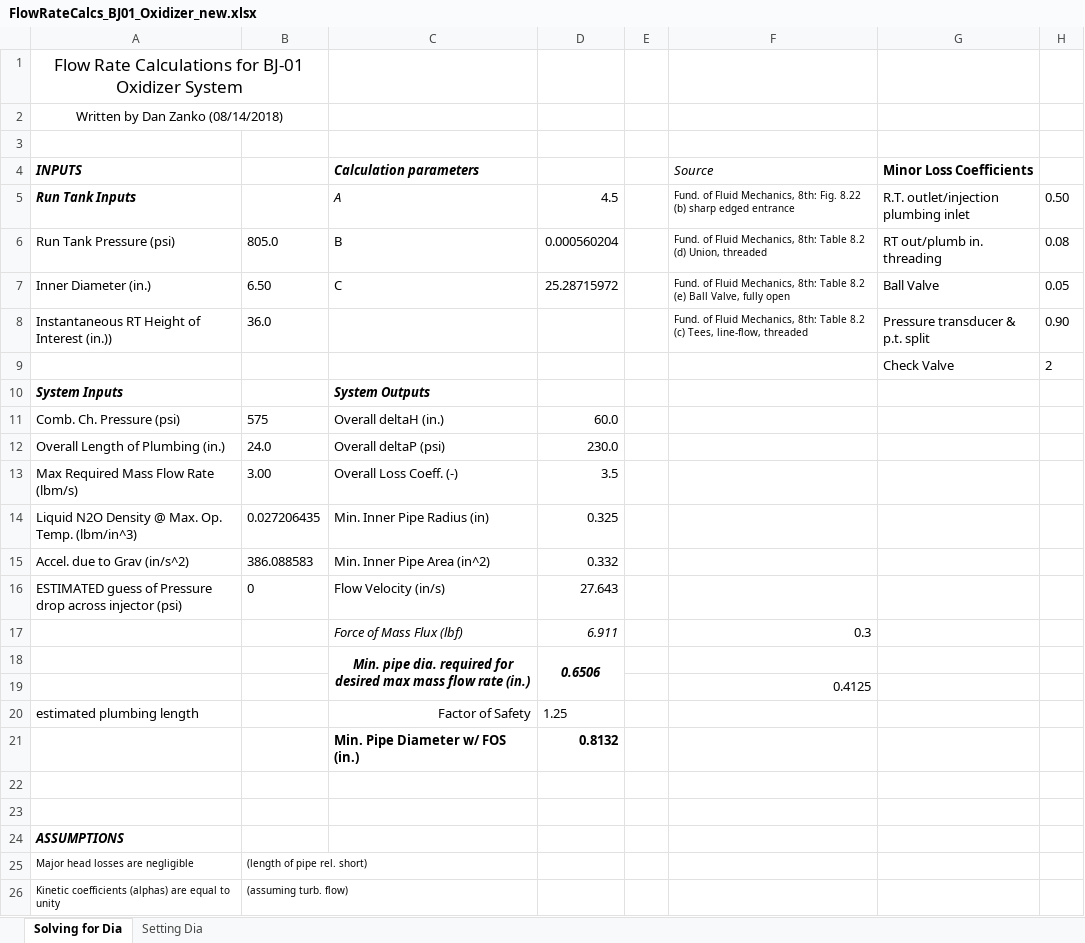
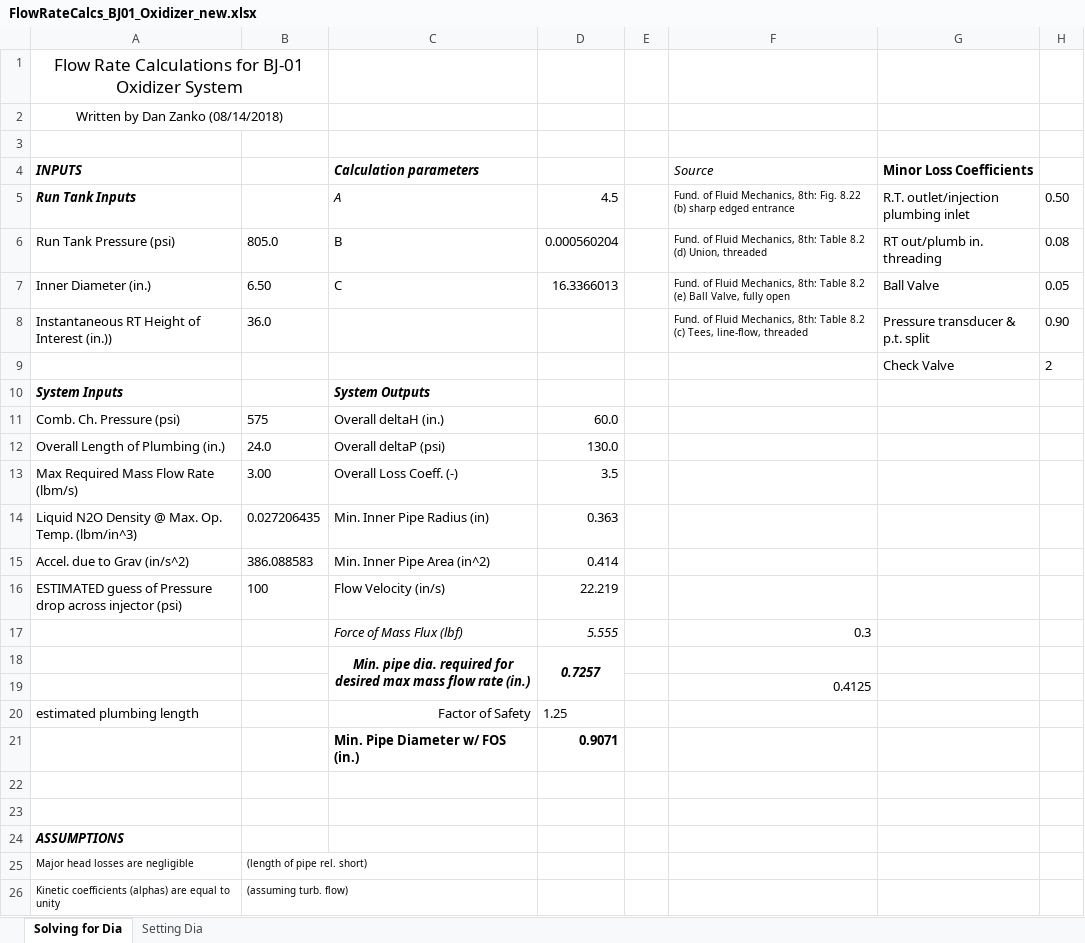
Before and after one commit to AstroJays-Hopkins/Propulsion, an Excel workbook: FlowRateCalcs_BJ01_Oxidizer_new.xlsx, sheet Solving for Dia, drawn as a sheet; only a part is shown; values as stored, in another font and other column widths than the file's, no borders; the diff names each change by its address in the sheet, - before the commit and + after, or states it on an @@ line.

```diff
--- a/FlowRateCalcs_BJ01_Oxidizer_new.xlsx (sheet Solving for Dia)
+++ b/FlowRateCalcs_BJ01_Oxidizer_new.xlsx (sheet Solving for Dia)
-D7: 25.28715972
+D7: 16.3366013
-D12: 230.0
+D12: 130.0
-D14: 0.325
+D14: 0.363
-D15: 0.332
+D15: 0.414
-B16: 0
+B16: 100
-D16: 27.643
+D16: 22.219
-D17: 6.911
+D17: 5.555
-D18: 0.6506
+D18: 0.7257
-D21: 0.8132
+D21: 0.9071
```
Also changed, not shown: Critical_RT_Calcs_IR-3.25.xlsx, 1 other file.
